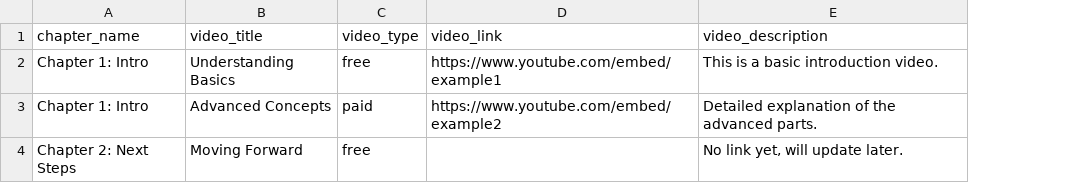
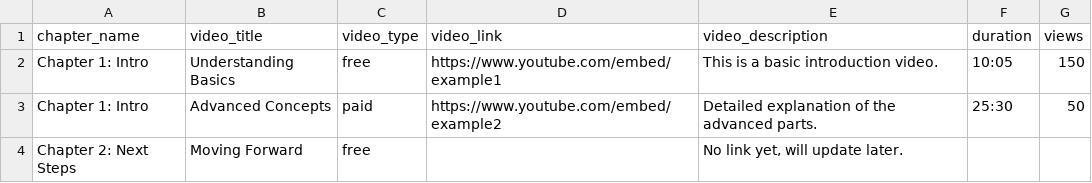
Before and after one commit to artic0909/schoolwala.main.web, a CSV file: public/video_import_template.csv, drawn as a sheet; the diff names each change by its address in the sheet, - before the commit and + after, or states it on an @@ line.

```diff
--- a/public/video_import_template.csv
+++ b/public/video_import_template.csv
+column F (duration), rows 2-3: 10:05 | 25:30
+column G (views), rows 2-3: 150 | 50
```
Also changed, not shown: 2 other files.
